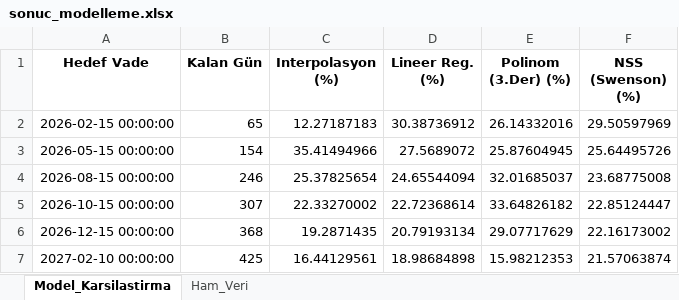
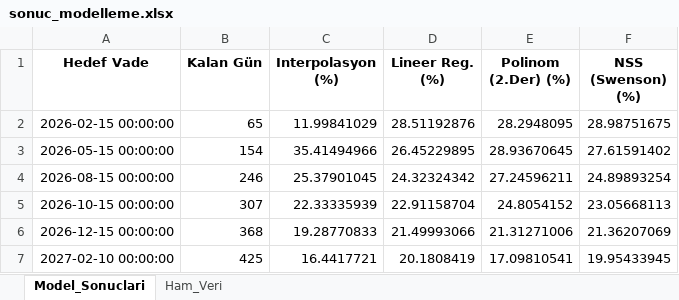
Before and after one commit to GurselKona/spotrates, an Excel workbook: sonuc_modelleme.xlsx, sheet Model_Sonuclari, drawn as a sheet; values as stored, in another font and other column widths than the file's, no borders; the diff names each change by its address in the sheet, - before the commit and + after, or states it on an @@ line.

```diff
--- a/sonuc_modelleme.xlsx (sheet Model_Sonuclari)
+++ b/sonuc_modelleme.xlsx (sheet Model_Sonuclari)
-sheet tab: Model_Karsilastirma
+sheet tab: Model_Sonuclari
-E1: Polinom (3.Der) (%)
+E1: Polinom (2.Der) (%)
-C2 (Interpolasyon (%)): 12.27187183
+C2 (Interpolasyon (%)): 11.99841029
-D2 (Lineer Reg. (%)): 30.38736912
+D2 (Lineer Reg. (%)): 28.51192876
-E2 (Polinom (2.Der) (%)): 26.14332016
+E2 (Polinom (2.Der) (%)): 28.2948095
-F2 (NSS (Swenson) (%)): 29.50597969
+F2 (NSS (Swenson) (%)): 28.98751675
-D3 (Lineer Reg. (%)): 27.5689072
+D3 (Lineer Reg. (%)): 26.45229895
-E3 (Polinom (2.Der) (%)): 25.87604945
+E3 (Polinom (2.Der) (%)): 28.93670645
-F3 (NSS (Swenson) (%)): 25.64495726
+F3 (NSS (Swenson) (%)): 27.61591402
-C4 (Interpolasyon (%)): 25.37825654
+C4 (Interpolasyon (%)): 25.37901045
-D4 (Lineer Reg. (%)): 24.65544094
+D4 (Lineer Reg. (%)): 24.32324342
-E4 (Polinom (2.Der) (%)): 32.01685037
+E4 (Polinom (2.Der) (%)): 27.24596211
-F4 (NSS (Swenson) (%)): 23.68775008
+F4 (NSS (Swenson) (%)): 24.89893254
-C5 (Interpolasyon (%)): 22.33270002
+C5 (Interpolasyon (%)): 22.33335939
-D5 (Lineer Reg. (%)): 22.72368614
+D5 (Lineer Reg. (%)): 22.91158704
-E5 (Polinom (2.Der) (%)): 33.64826182
+E5 (Polinom (2.Der) (%)): 24.8054152
-F5 (NSS (Swenson) (%)): 22.85124447
+F5 (NSS (Swenson) (%)): 23.05668113
-C6 (Interpolasyon (%)): 19.2871435
+C6 (Interpolasyon (%)): 19.28770833
-D6 (Lineer Reg. (%)): 20.79193134
+D6 (Lineer Reg. (%)): 21.49993066
-E6 (Polinom (2.Der) (%)): 29.07717629
+E6 (Polinom (2.Der) (%)): 21.31271006
-F6 (NSS (Swenson) (%)): 22.16173002
+F6 (NSS (Swenson) (%)): 21.36207069
-C7 (Interpolasyon (%)): 16.44129561
+C7 (Interpolasyon (%)): 16.4417721
-D7 (Lineer Reg. (%)): 18.98684898
+D7 (Lineer Reg. (%)): 20.1808419
-E7 (Polinom (2.Der) (%)): 15.98212353
+E7 (Polinom (2.Der) (%)): 17.09810541
-F7 (NSS (Swenson) (%)): 21.57063874
+F7 (NSS (Swenson) (%)): 19.95433945
```
Also changed, not shown: sheet Ham_Veri, tbp_bulten.xlsx, 3 other files.
